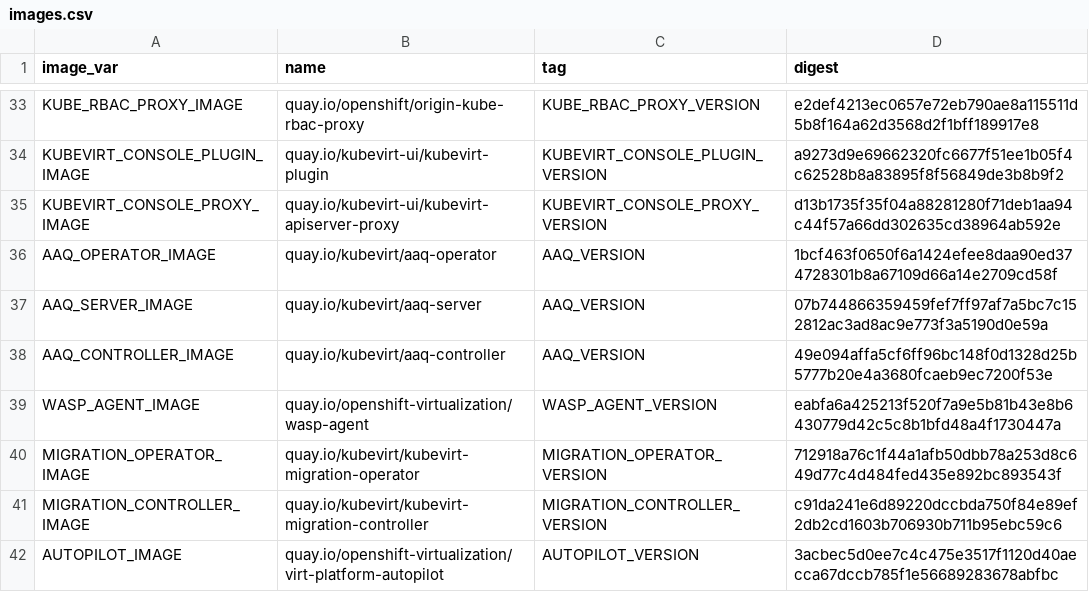
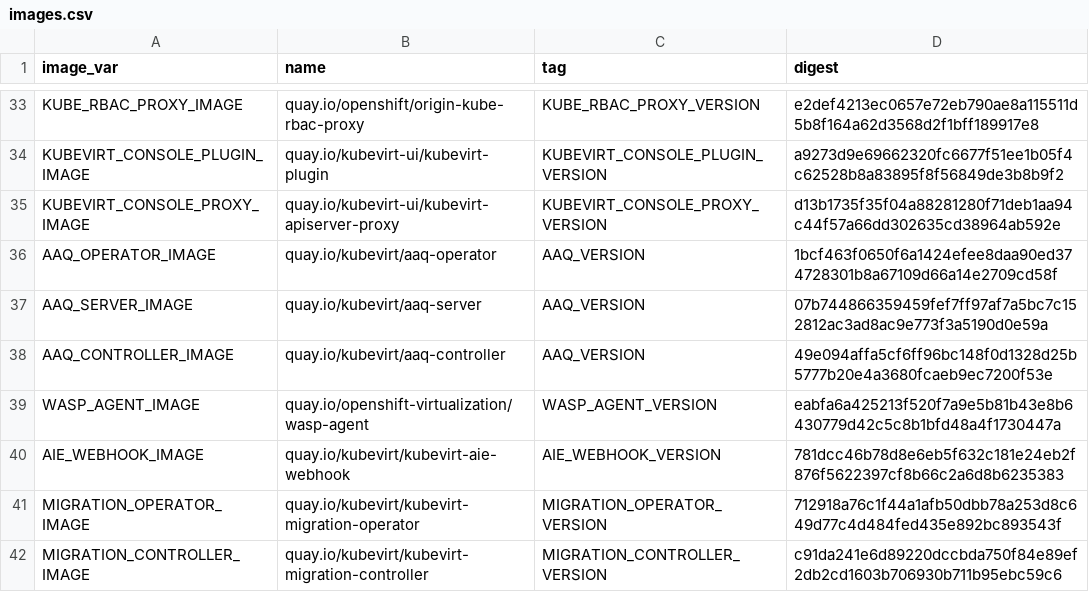
Before and after one commit to kubevirt/hyperconverged-cluster-operator, a CSV file: deploy/images.csv, drawn as a sheet; only a part is shown, gaps mark what is left out; the shorter side is filled out with more unchanged rows; the diff names each change by its address in the sheet, - before the commit and + after, or states it on an @@ line.

```diff
--- a/deploy/images.csv
+++ b/deploy/images.csv
+row 40: AIE_WEBHOOK_IMAGE | quay.io/kubevirt/kubevirt-aie-webhook | AIE_WEBHOOK_VERSION | 781dcc46b78d8e6eb5f632c181e24eb2f876f5622397cf8b66c2a6d8b6235383
```
Also changed, not shown: 24 other files.
